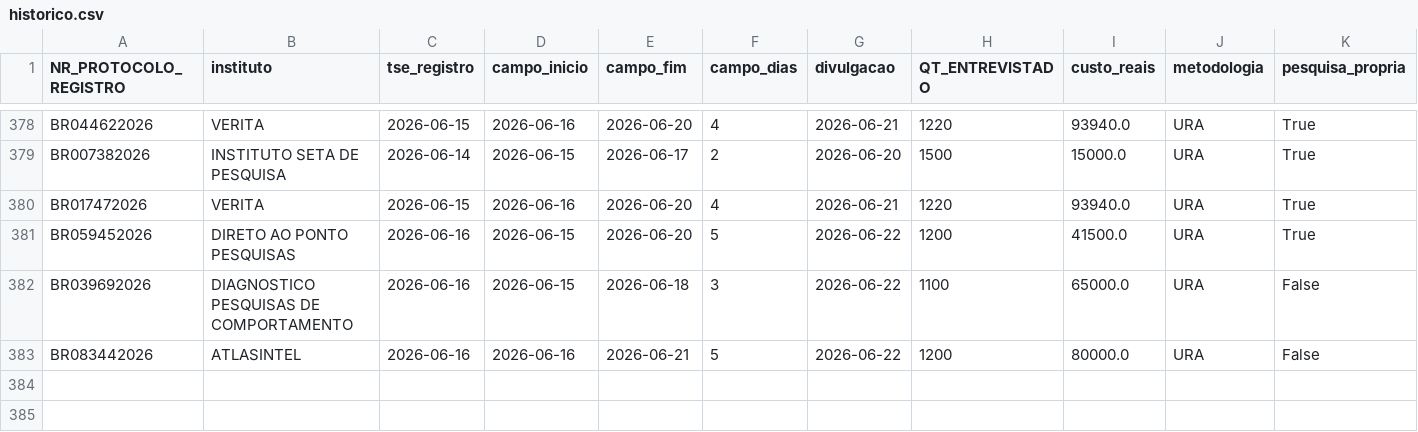
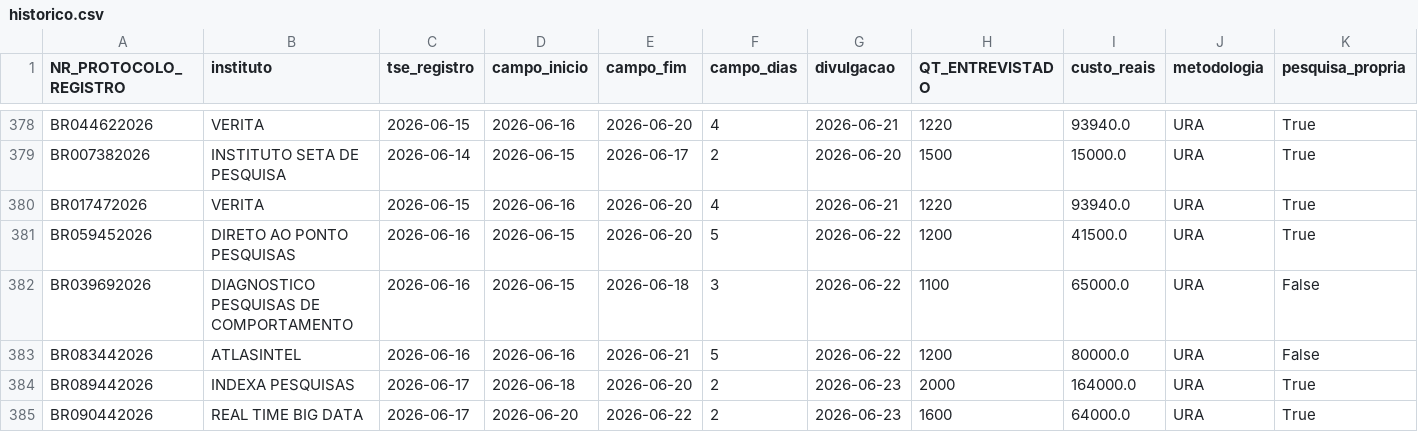
Before and after one commit to anac82/monitor-tse, a CSV file: data/historico.csv, drawn as a sheet; only a part is shown, gaps mark what is left out; rows hold the shown columns only; the diff names each change by its address in the sheet, - before the commit and + after, or states it on an @@ line.

```diff
--- a/data/historico.csv
+++ b/data/historico.csv
+row 384: BR089442026 | INDEXA PESQUISAS | 2026-06-17 | 2026-06-18 | 2026-06-20 | 2 | 2026-06-23 | 2000 | 164000.0 | URA | True
+row 385: BR090442026 | REAL TIME BIG DATA | 2026-06-17 | 2026-06-20 | 2026-06-22 | 2 | 2026-06-23 | 1600 | 64000.0 | URA | True
```
Also changed, not shown: 4 other files.
